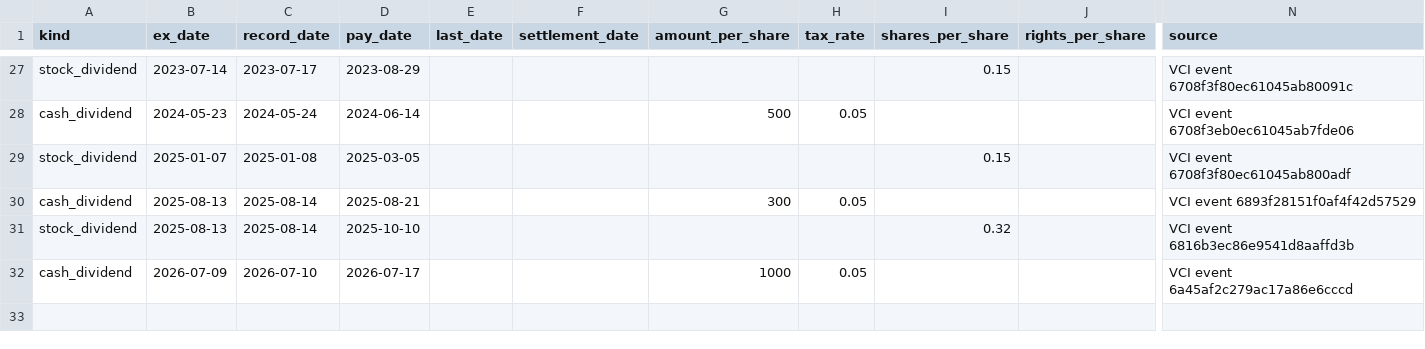
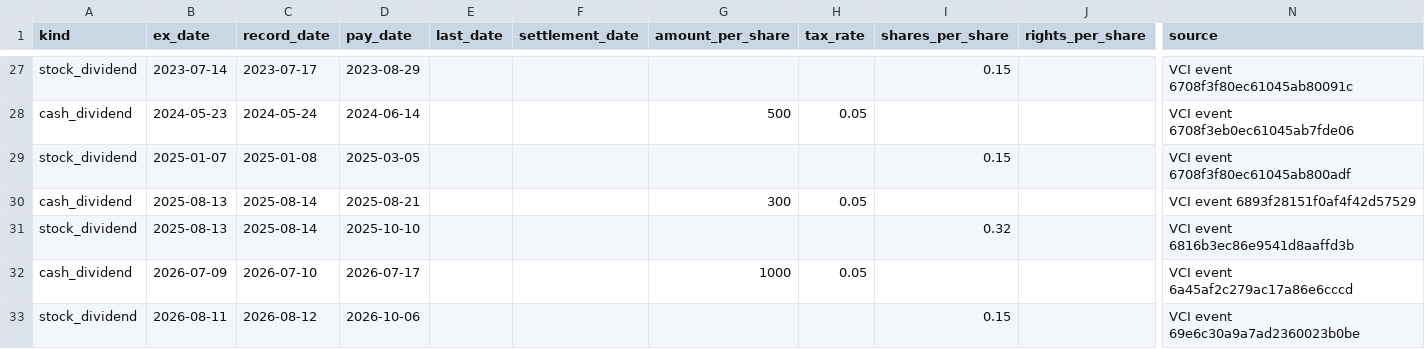
Before and after one commit to vhoanghac/VN-Funds-Dashboard, a CSV file: public/data/stocks/MBB_div.csv, drawn as a sheet; only a part is shown, gaps mark what is left out; rows hold the shown columns only; the diff names each change by its address in the sheet, - before the commit and + after, or states it on an @@ line.

```diff
--- a/public/data/stocks/MBB_div.csv
+++ b/public/data/stocks/MBB_div.csv
+row 33: stock_dividend | 2026-08-11 | 2026-08-12 | 2026-10-06 |  |  |  |  | 0.15 |  | VCI event 69e6c30a9a7ad2360023b0be
```
Also changed, not shown: 1 other file.
